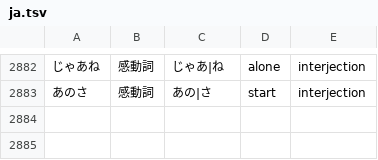
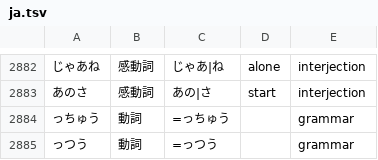
Before and after one commit to 0xzerolight/anki_miner, a TSV file: anki_miner/resources/kana_words/ja.tsv, drawn as a sheet; only a part is shown, gaps mark what is left out; the diff names each change by its address in the sheet, - before the commit and + after, or states it on an @@ line.

Commit message:
feat(ja): card the colloquial っちゅう and っつう as grammar points

```diff
--- a/anki_miner/resources/kana_words/ja.tsv
+++ b/anki_miner/resources/kana_words/ja.tsv
+row 2884: っちゅう | 動詞 | =っちゅう |  | grammar
+row 2885: っつう | 動詞 | =っつう |  | grammar
```
Also changed, not shown: 4 other files.
